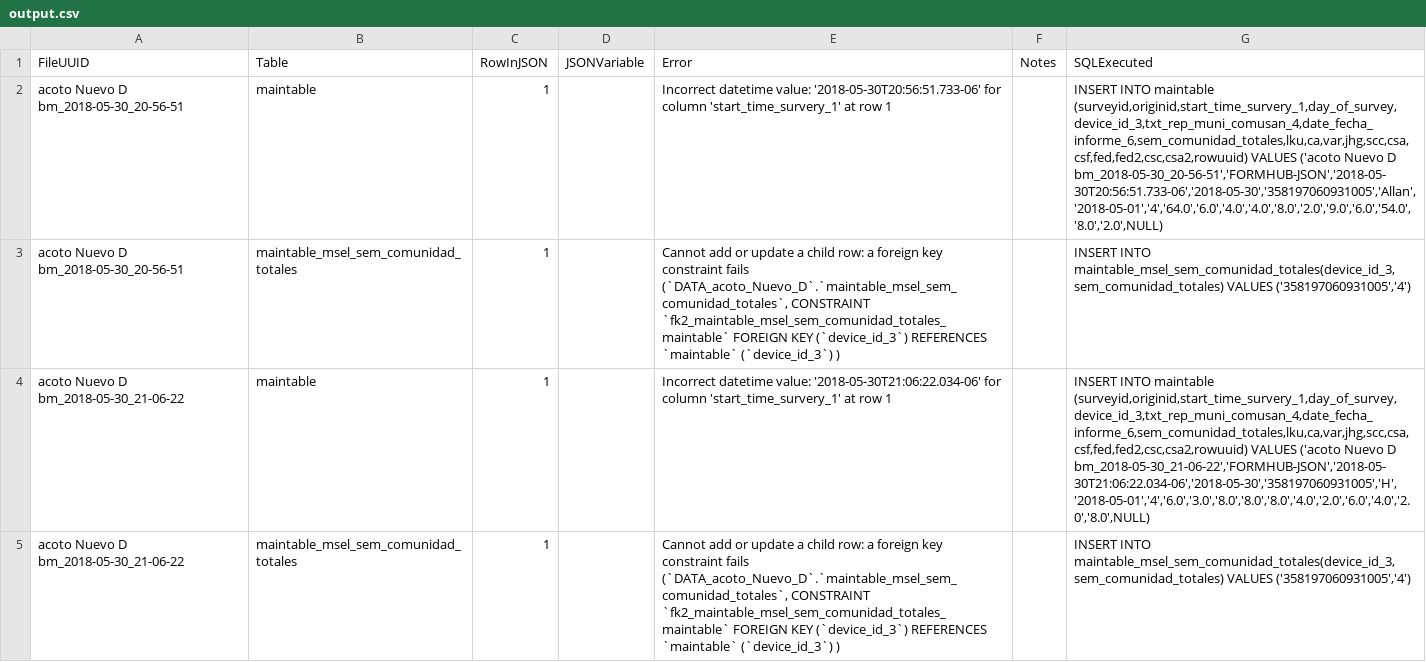
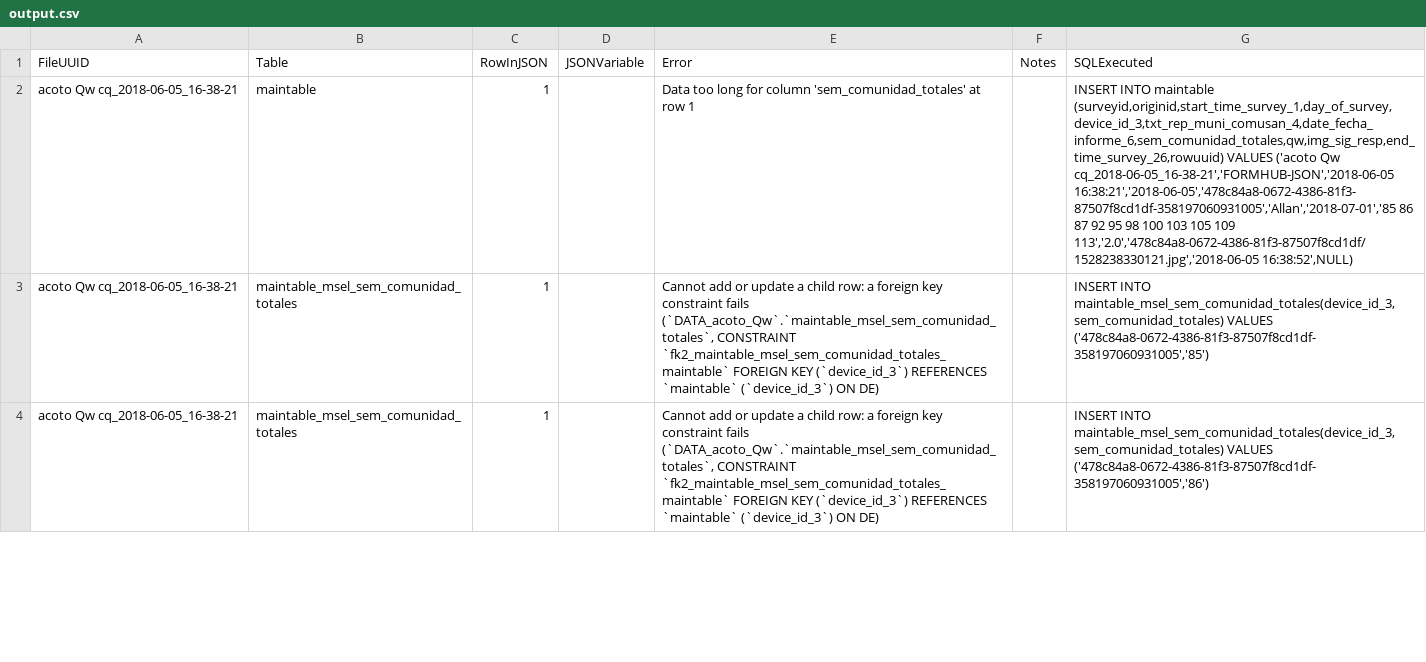
Before and after one commit to BioversityCostaRica/SesanV1, a CSV file: output.csv, drawn as a sheet; only a part is shown; removed rows and columns are numbered as before the commit, all else as after; the diff covers the shown part only; the diff names each change by its address in the sheet, - before the commit and + after, or states it on an @@ line.

```diff
--- a/output.csv
+++ b/output.csv
-A2:A3 (FileUUID): acoto Nuevo D bm_2018-05-30_20-56-51
+A2:A3 (FileUUID): acoto Qw cq_2018-06-05_16-38-21
-E2 (Error): Incorrect datetime value: '2018-05-30T20:56:51.733-06' for column 'start_time_survery_1' at row…
+E2 (Error): Data too long for column 'sem_comunidad_totales' at row…
-G2 (SQLExecuted): …INTO maintable (surveyid,originid,start_time_survery_1,day_of_survey,device_id_3,txt_rep_muni_comusan_4,date_fecha_informe_6,sem_comunidad_totales,lku,ca,var,jhg,scc,csa,csf,fed,fed2,csc,csa2,rowuuid) VALUES ('acoto Nuevo D bm_2018-05-30_20-56-51','FORMHUB-JSON','2018-05-30T20:56:51.733-06','2018-05-30','358197060931005','Allan','2018-05-01','4','64.0','6.0','4.0','4.0','8.0','2.0','9.0','6.0','54.0','8.0','2.0',NULL)
+G2 (SQLExecuted): …INTO maintable (surveyid,originid,start_time_survey_1,day_of_survey,device_id_3,txt_rep_muni_comusan_4,date_fecha_informe_6,sem_comunidad_totales,qw,img_sig_resp,end_time_survey_26,rowuuid) VALUES ('acoto Qw cq_2018-06-05_16-38-21','FORMHUB-JSON','2018-06-05 16:38:21','2018-06-05','478c84a8-0672-4386-81f3-87507f8cd1df-358197060931005','Allan','2018-07-01','85 86 87 92 95 98 100 103 105 109 113','2.0','478c84a8-0672-4386-81f3-87507f8cd1df/1528238330121.jpg','2018-06-05 16:38:52',NULL)
-E3 (Error): …constraint fails (`DATA_acoto_Nuevo_D`.`maintable_msel_sem_comunidad_totales`, CONSTRAINT `fk2_maintable_msel_sem_comunidad_totales_maintable` FOREIGN KEY (`device_id_3`) REFERENCES `maintable` (`device_id_3`) )
+E3 (Error): …constraint fails (`DATA_acoto_Qw`.`maintable_msel_sem_comunidad_totales`, CONSTRAINT `fk2_maintable_msel_sem_comunidad_totales_maintable` FOREIGN KEY (`device_id_3`) REFERENCES `maintable` (`device_id_3`) ON DE)
-G3 (SQLExecuted): …maintable_msel_sem_comunidad_totales(device_id_3,sem_comunidad_totales) VALUES ('358197060931005','4')
+G3 (SQLExecuted): …maintable_msel_sem_comunidad_totales(device_id_3,sem_comunidad_totales) VALUES ('478c84a8-0672-4386-81f3-87507f8cd1df-358197060931005','85')
-row 4: acoto Nuevo D bm_2018-05-30_21-06-22 | maintable | 1 |  | Incorrect datetime value: '2018-05-30T21:06:22.034-06' for column 'start_time_survery_1' at row 1 |  | INSERT INTO maintable (surveyid,originid,start_time_survery_1,day_of_survey,device_id_3,txt_rep_muni_comusan_4,date_fecha_informe_6,sem_comunidad_totales,lku,ca,var,jhg,scc,csa,csf,fed,fed2,csc,csa2,rowuuid) VALUES ('acoto Nuevo D bm_2018-05-30_21-06-22','FORMHUB-JSON','2018-05-30T21:06:22.034-06','2018-05-30','358197060931005','H','2018-05-01','4','6.0','3.0','8.0','8.0','8.0','4.0','2.0','6.0','4.0','2.0','8.0',NULL)
-A4 (FileUUID): acoto Nuevo D bm_2018-05-30_21-06-22
+A4 (FileUUID): acoto Qw cq_2018-06-05_16-38-21
-E4 (Error): …constraint fails (`DATA_acoto_Nuevo_D`.`maintable_msel_sem_comunidad_totales`, CONSTRAINT `fk2_maintable_msel_sem_comunidad_totales_maintable` FOREIGN KEY (`device_id_3`) REFERENCES `maintable` (`device_id_3`) )
+E4 (Error): …constraint fails (`DATA_acoto_Qw`.`maintable_msel_sem_comunidad_totales`, CONSTRAINT `fk2_maintable_msel_sem_comunidad_totales_maintable` FOREIGN KEY (`device_id_3`) REFERENCES `maintable` (`device_id_3`) ON DE)
-G4 (SQLExecuted): …maintable_msel_sem_comunidad_totales(device_id_3,sem_comunidad_totales) VALUES ('358197060931005','4')
+G4 (SQLExecuted): …maintable_msel_sem_comunidad_totales(device_id_3,sem_comunidad_totales) VALUES ('478c84a8-0672-4386-81f3-87507f8cd1df-358197060931005','86')
```
Also changed, not shown: 6 added rows, 2 removed rows and 9 edited cells elsewhere in this file, 29 other files.
